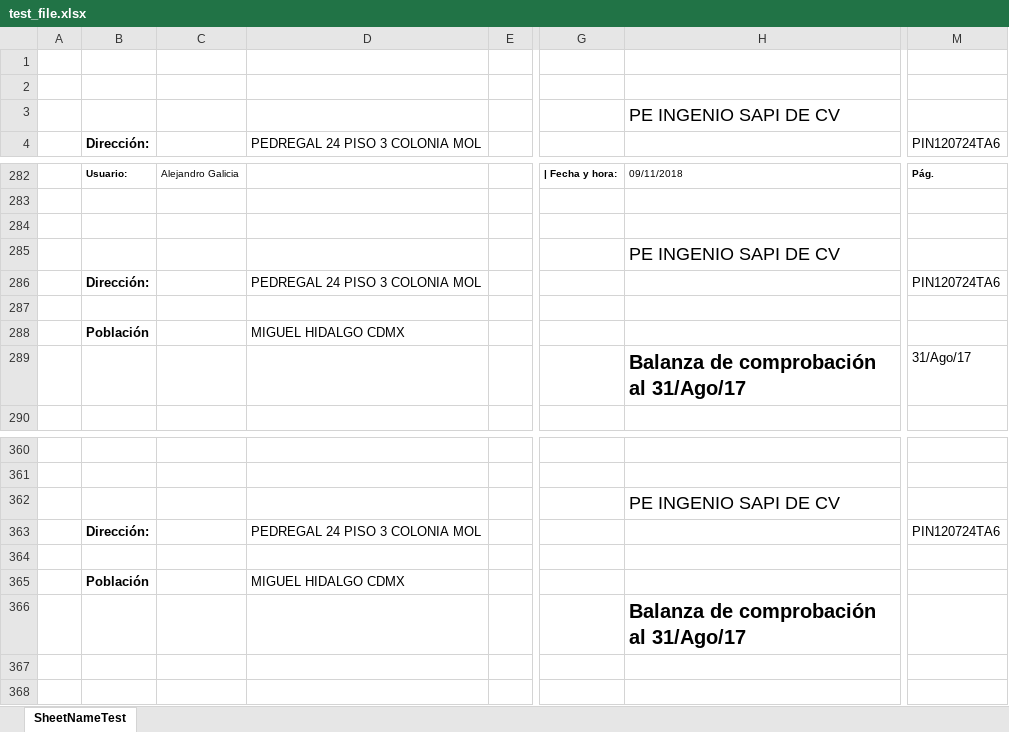
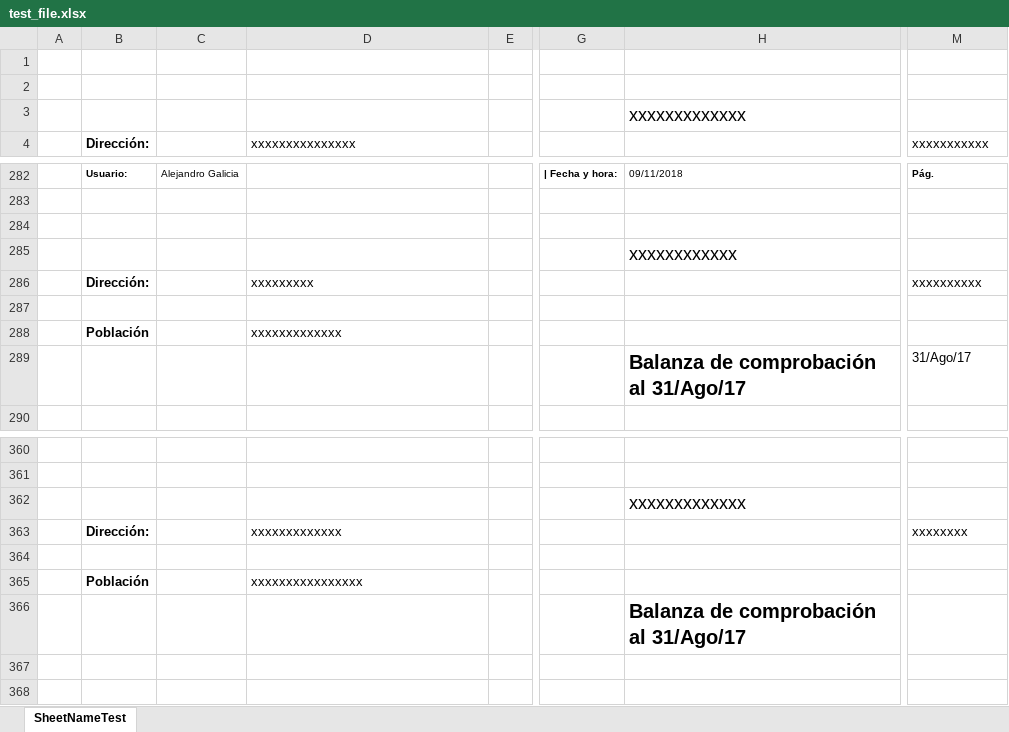
Before and after one commit to gahumada/parser-scripts, an Excel workbook: test_file.xlsx, sheet SheetNameTest, drawn as a sheet; only a part is shown, gaps mark what is left out; values as stored, in another font and other column widths than the file's, no borders; the diff covers the shown part only; the diff names each change by its address in the sheet, - before the commit and + after, or states it on an @@ line.

```diff
--- a/test_file.xlsx (sheet SheetNameTest)
+++ b/test_file.xlsx (sheet SheetNameTest)
-H3: PE INGENIO SAPI DE CV
+H3: xxxxxxxxxxxxx
-D4: PEDREGAL 24 PISO 3 COLONIA MOL
+D4: xxxxxxxxxxxxxxx
-M4: PIN120724TA6
+M4: xxxxxxxxxxx
-H285: PE INGENIO SAPI DE CV
+H285: xxxxxxxxxxxx
-D286 (xxxxxxxxxxxxxxx): PEDREGAL 24 PISO 3 COLONIA MOL
+D286 (xxxxxxxxxxxxxxx): xxxxxxxxx
-M286 (xxxxxxxxxxx): PIN120724TA6
+M286 (xxxxxxxxxxx): xxxxxxxxxx
-D288 (xxxxxxxxxxxxxxx): MIGUEL HIDALGO CDMX
+D288 (xxxxxxxxxxxxxxx): xxxxxxxxxxxxx
-H362: PE INGENIO SAPI DE CV
+H362: xxxxxxxxxxxxx
-D363 (xxxxxxxxxxxxxxx): PEDREGAL 24 PISO 3 COLONIA MOL
+D363 (xxxxxxxxxxxxxxx): xxxxxxxxxxxxx
-M363 (xxxxxxxxxxx): PIN120724TA6
+M363 (xxxxxxxxxxx): xxxxxxxx
-D365 (xxxxxxxxxxxxxxx): MIGUEL HIDALGO CDMX
+D365 (xxxxxxxxxxxxxxx): xxxxxxxxxxxxxxxx
```
Also changed, not shown: 14 edited cells elsewhere in this sheet.
